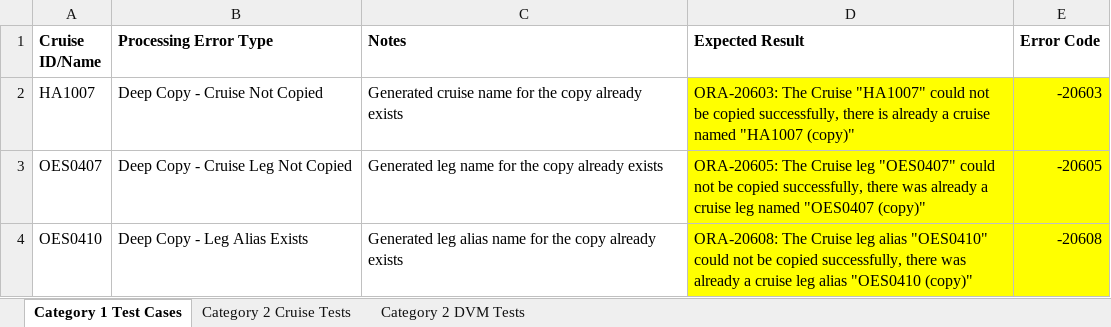
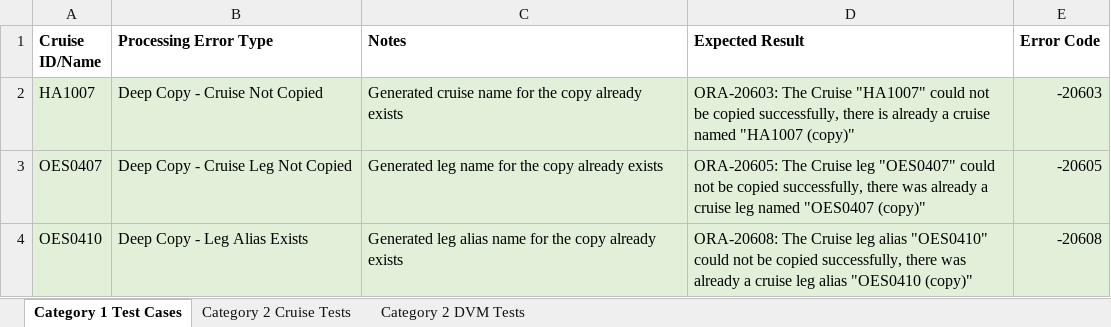
Before and after one commit to noaa-pifsc/Centralized-Cruise-Database, an Excel workbook: CRDMA/docs/test_cases/packages/CCDP/CRDMA CCDP Test Cases.xlsx, sheet Category 1 Test Cases, drawn as a sheet; values as stored, in another font and other column widths than the file's, no borders; the diff names each change by its address in the sheet, - before the commit and + after, or states it on an @@ line.

```diff
--- a/CRDMA/docs/test_cases/packages/CCDP/CRDMA CCDP Test Cases.xlsx (sheet Category 1 Test Cases)
+++ b/CRDMA/docs/test_cases/packages/CCDP/CRDMA CCDP Test Cases.xlsx (sheet Category 1 Test Cases)
-A2:C4 fill: none
+A2:C4 fill: #E2F0D9
-D2:E4 fill: #FFFF00
+D2:E4 fill: #E2F0D9
```
Also changed, not shown: sheet Category 2 Cruise Tests, CRDMA/docs/test_cases/packages/CDVM/CRDMA CDVM Test Cases.xlsx, 2 other files.
